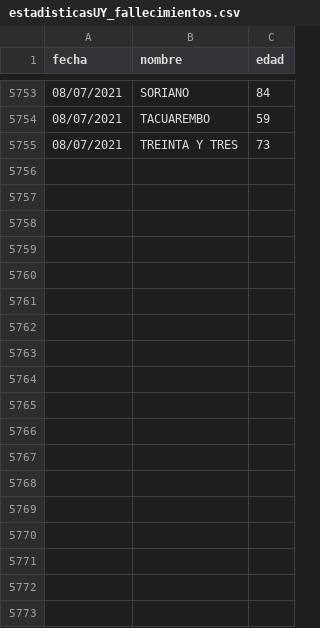
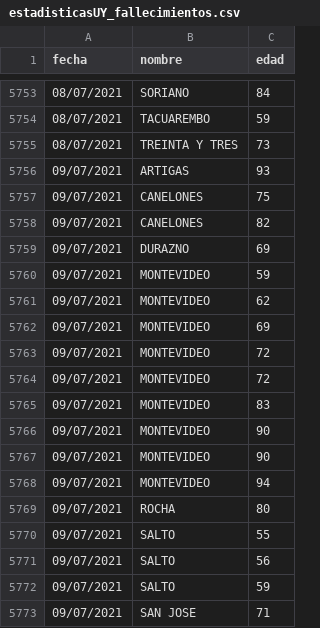
Before and after one commit to lscasso/covid, a CSV file: estadisticasUY_fallecimientos.csv, drawn as a sheet; only a part is shown, gaps mark what is left out.

Commit message:
update 09/07/2021

```diff
--- a/estadisticasUY_fallecimientos.csv
+++ b/estadisticasUY_fallecimientos.csv
@@ -5755 +5755,19 @@ fecha,nombre,edad
 08/07/2021,TREINTA Y TRES,73
+09/07/2021,ARTIGAS,93
+09/07/2021,CANELONES,75
+09/07/2021,CANELONES,82
+09/07/2021,DURAZNO,69
+09/07/2021,MONTEVIDEO,59
+09/07/2021,MONTEVIDEO,62
+09/07/2021,MONTEVIDEO,69
+09/07/2021,MONTEVIDEO,72
+09/07/2021,MONTEVIDEO,72
+09/07/2021,MONTEVIDEO,83
+09/07/2021,MONTEVIDEO,90
+09/07/2021,MONTEVIDEO,90
+09/07/2021,MONTEVIDEO,94
+09/07/2021,ROCHA,80
+09/07/2021,SALTO,55
+09/07/2021,SALTO,56
+09/07/2021,SALTO,59
+09/07/2021,SAN JOSE,71
```
